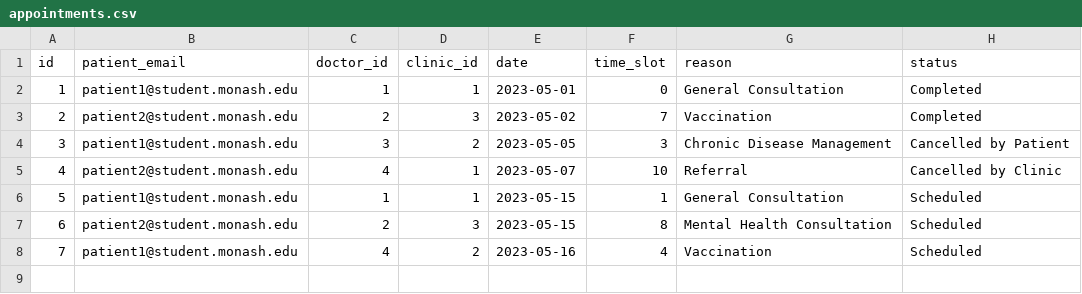
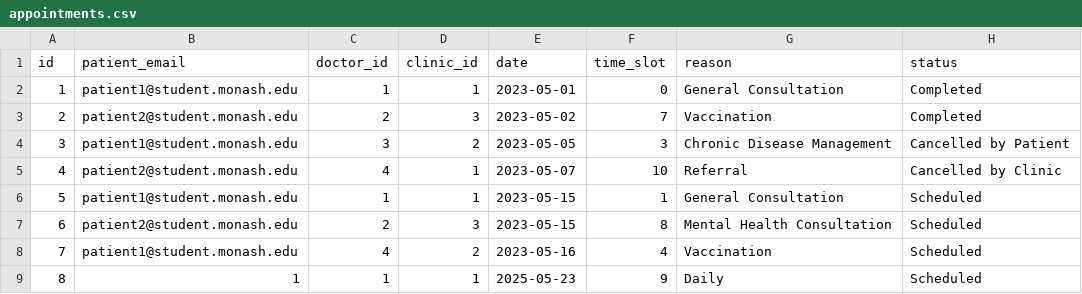
Before and after one commit to wwan-dev/FIT5136_deadline, a CSV file: data/appointments.csv, drawn as a sheet.

Commit message:
Add entry point script and update appointment and notification data
- Created run.py as the main entry point for the application.
- Added new appointment entries to appointments.csv.
- Updated notifications.csv with new appointment confirmation messages.
- Refactored appointment_repository.py to improve slot availability checks and removed unused scheduling updates.
- Enhanced doctor_schedule_repository.py to create default schedules and retrieve all schedules.

```diff
--- a/data/appointments.csv
+++ b/data/appointments.csv
@@ -8 +8,2 @@ id,patient_email,doctor_id,clinic_id,date,time_slot,reason,status
 7,patient1@student.monash.edu,4,2,2023-05-16,4,Vaccination,Scheduled
+8,1,1,1,2025-05-23,9,Daily,Scheduled
```
Also changed, not shown: data/notifications.csv, 3 other files.
